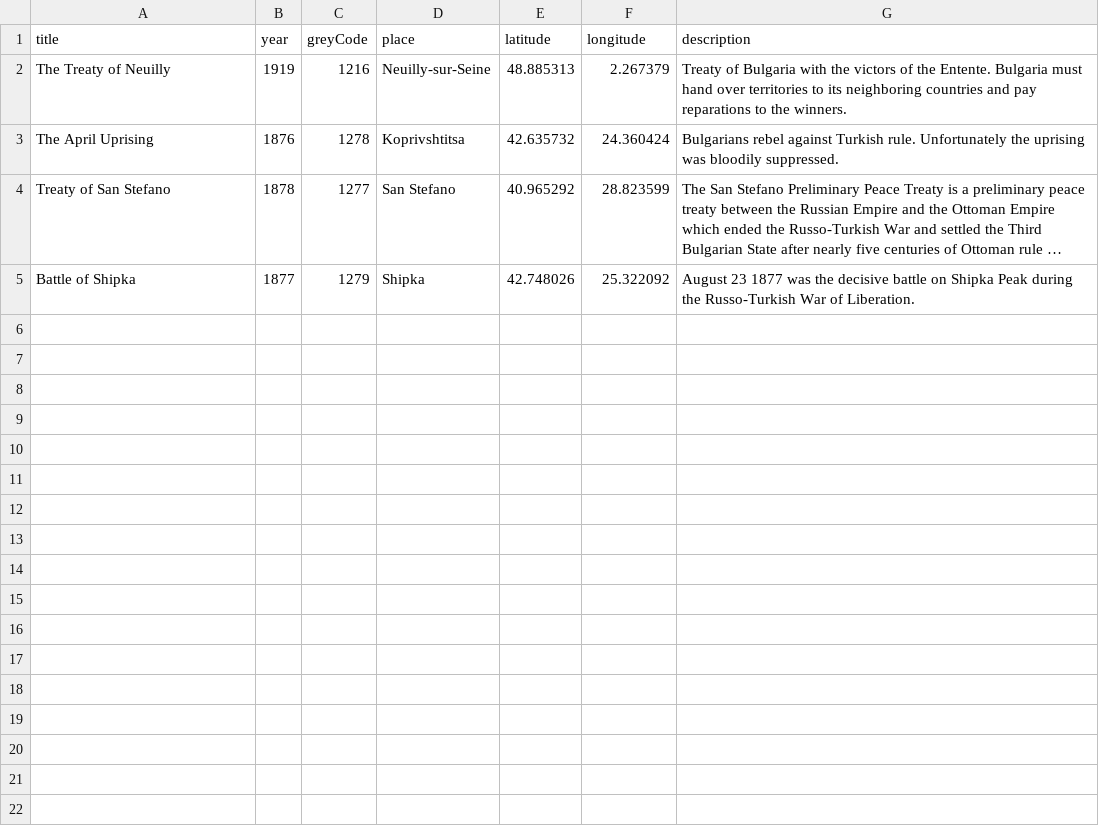
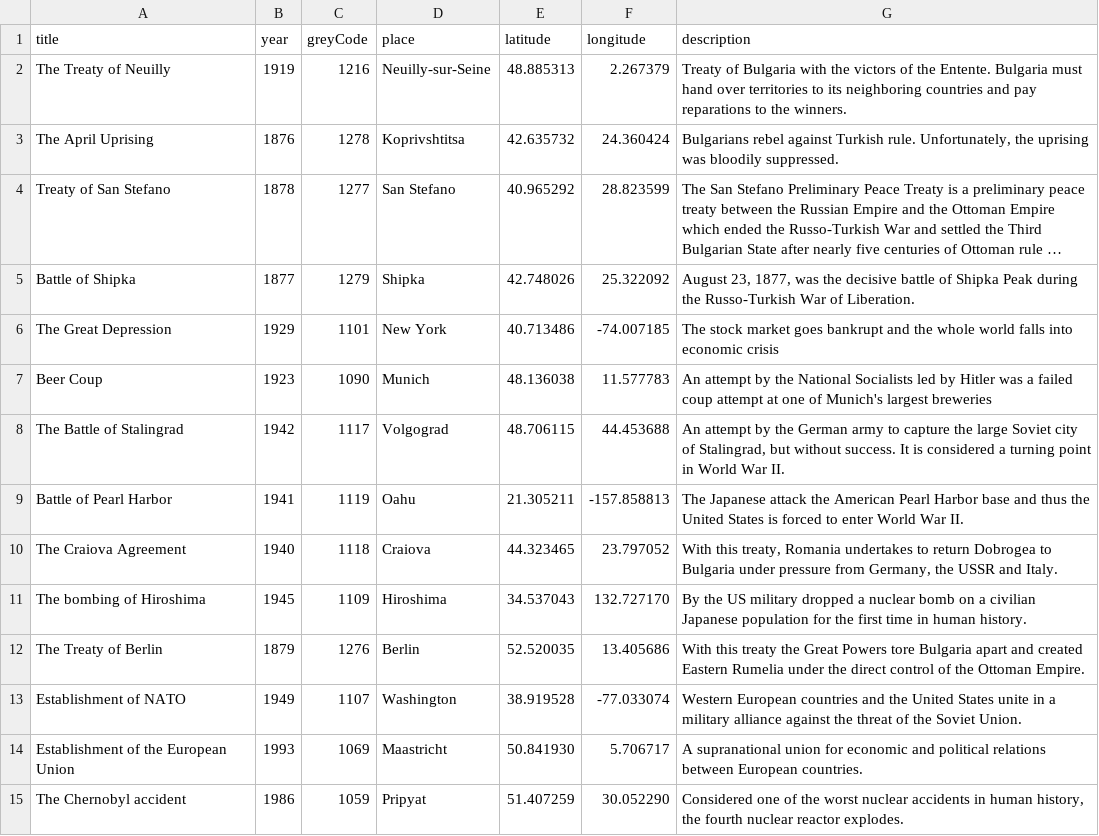
Before and after one commit to SHHristov19/SprintProjectsJanuary2022, a CSV file: ConsoleApplication/Project2022January/Data.csv, drawn as a sheet; long unchanged cells end in …; the diff names each change by its address in the sheet, - before the commit and + after, or states it on an @@ line.

Commit message:
Add data in Data.csv
* Update BackEnd.cpp

```diff
--- a/ConsoleApplication/Project2022January/Data.csv
+++ b/ConsoleApplication/Project2022January/Data.csv
-G3 (description): …Turkish rule. Unfortunately the uprising…
+G3 (description): …Turkish rule. Unfortunately, the uprising…
-G5 (description): August 23 1877 was the decisive battle on Shipka Peak…
+G5 (description): August 23, 1877, was the decisive battle of Shipka Peak…
+row 6: The Great Depression | 1929 | 1101 | New York | 40.713486 | -74.007185 | The stock market goes bankrupt and the whole world falls into economic crisis
+row 7: Beer Coup | 1923 | 1090 | Munich | 48.136038 | 11.577783 | An attempt by the National Socialists led by Hitler was a failed coup attempt at one of Munich's largest breweries
+row 8: The Battle of Stalingrad | 1942 | 1117 | Volgograd | 48.706115 | 44.453688 | An attempt by the German army to capture the large Soviet city of Stalingrad, but without success. It is considered a turning point in World War II.
+row 9: Battle of Pearl Harbor | 1941 | 1119 | Oahu | 21.305211 | -157.858813 | The Japanese attack the American Pearl Harbor base and thus the United States is forced to enter World War II.
+row 10: The Craiova Agreement | 1940 | 1118 | Craiova | 44.323465 | 23.797052 | With this treaty, Romania undertakes to return Dobrogea to Bulgaria under pressure from Germany, the USSR and Italy.
+row 11: The bombing of Hiroshima | 1945 | 1109 | Hiroshima | 34.537043 | 132.727170 | By the US military dropped a nuclear bomb on a civilian Japanese population for the first time in human history.
+row 12: The Treaty of Berlin | 1879 | 1276 | Berlin | 52.520035 | 13.405686 | With this treaty the Great Powers tore Bulgaria apart and created Eastern Rumelia under the direct control of the Ottoman Empire.
+row 13: Establishment of NATO | 1949 | 1107 | Washington | 38.919528 | -77.033074 | Western European countries and the United States unite in a military alliance against the threat of the Soviet Union.
+row 14: Establishment of the European Union | 1993 | 1069 | Maastricht | 50.841930 | 5.706717 | A supranational union for economic and political relations between European countries.
+row 15: The Chernobyl accident | 1986 | 1059 | Pripyat | 51.407259 | 30.052290 | Considered one of the worst nuclear accidents in human history, the fourth nuclear reactor explodes.
```
Also changed, not shown: 1 other file.
